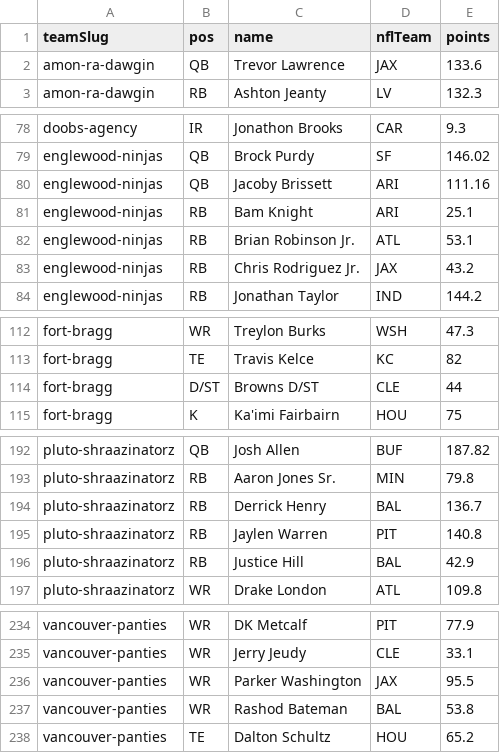
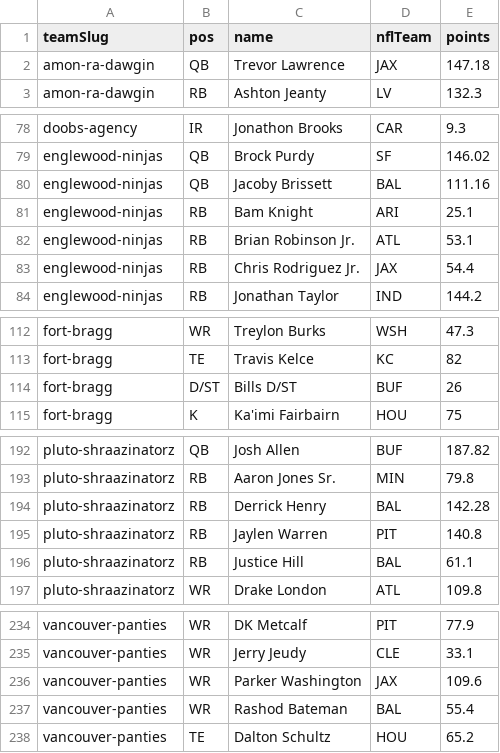
Before and after one commit to Scav-game/MakeFantasyGreatAgain, a CSV file: data/rosters.csv, drawn as a sheet; only a part is shown, gaps mark what is left out; the diff covers the shown part only.

Commit message:
Auto-sync rosters from ESPN 2026-11-06

```diff
--- a/data/rosters.csv
+++ b/data/rosters.csv
@@ -1,3 +1,3 @@
 teamSlug,pos,name,nflTeam,points
-amon-ra-dawgin,QB,Trevor Lawrence,JAX,133.6
+amon-ra-dawgin,QB,Trevor Lawrence,JAX,147.18
 amon-ra-dawgin,RB,Ashton Jeanty,LV,132.3
@@ -79,6 +79,6 @@ doobs-agency,IR,Jonathon Brooks,CAR,9.3
 englewood-ninjas,QB,Brock Purdy,SF,146.02
-englewood-ninjas,QB,Jacoby Brissett,ARI,111.16
+englewood-ninjas,QB,Jacoby Brissett,BAL,111.16
 englewood-ninjas,RB,Bam Knight,ARI,25.1
 englewood-ninjas,RB,Brian Robinson Jr.,ATL,53.1
-englewood-ninjas,RB,Chris Rodriguez Jr.,JAX,43.2
+englewood-ninjas,RB,Chris Rodriguez Jr.,JAX,54.4
 englewood-ninjas,RB,Jonathan Taylor,IND,144.2
@@ -113,3 +113,3 @@ fort-bragg,WR,Treylon Burks,WSH,47.3
 fort-bragg,TE,Travis Kelce,KC,82
-fort-bragg,D/ST,Browns D/ST,CLE,44
+fort-bragg,D/ST,Bills D/ST,BUF,26
 fort-bragg,K,Ka'imi Fairbairn,HOU,75
@@ -193,5 +193,5 @@ pluto-shraazinatorz,QB,Josh Allen,BUF,187.82
 pluto-shraazinatorz,RB,Aaron Jones Sr.,MIN,79.8
-pluto-shraazinatorz,RB,Derrick Henry,BAL,136.7
+pluto-shraazinatorz,RB,Derrick Henry,BAL,142.28
 pluto-shraazinatorz,RB,Jaylen Warren,PIT,140.8
-pluto-shraazinatorz,RB,Justice Hill,BAL,42.9
+pluto-shraazinatorz,RB,Justice Hill,BAL,61.1
 pluto-shraazinatorz,WR,Drake London,ATL,109.8
@@ -235,4 +235,4 @@ vancouver-panties,WR,DK Metcalf,PIT,77.9
 vancouver-panties,WR,Jerry Jeudy,CLE,33.1
-vancouver-panties,WR,Parker Washington,JAX,95.5
-vancouver-panties,WR,Rashod Bateman,BAL,53.8
+vancouver-panties,WR,Parker Washington,JAX,109.6
+vancouver-panties,WR,Rashod Bateman,BAL,55.4
 vancouver-panties,TE,Dalton Schultz,HOU,65.2
```
Also changed, not shown: 7 edited cells elsewhere in this file, data/live-scores.csv, data/news.csv, 2 other files.
